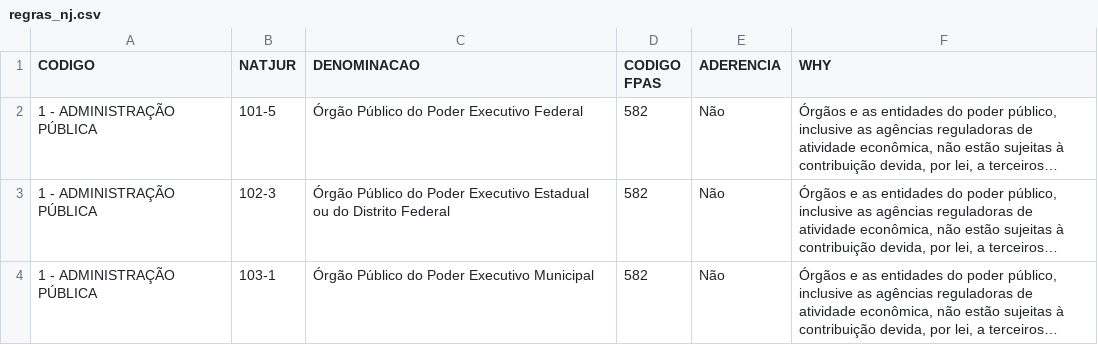
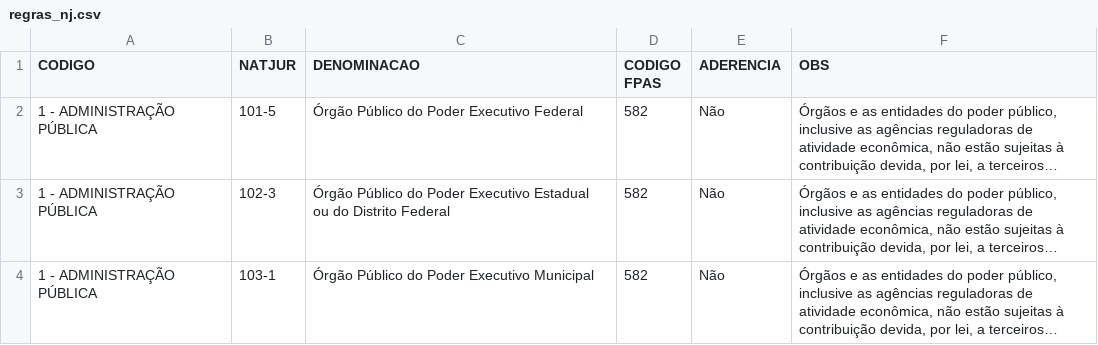
Before and after one commit to danilosamaral/validador-cnpj, a CSV file: regras_nj.csv, drawn as a sheet; only a part is shown; long unchanged cells end in …; the diff names each change by its address in the sheet, - before the commit and + after, or states it on an @@ line.

Commit message:
Modify regras_nj.csv structure and add observations
Updated the header and added an observation column to regras_nj.csv. Adjusted the format for various entities and their contributions.

```diff
--- a/regras_nj.csv
+++ b/regras_nj.csv
-F1: WHY
+F1: OBS
```
